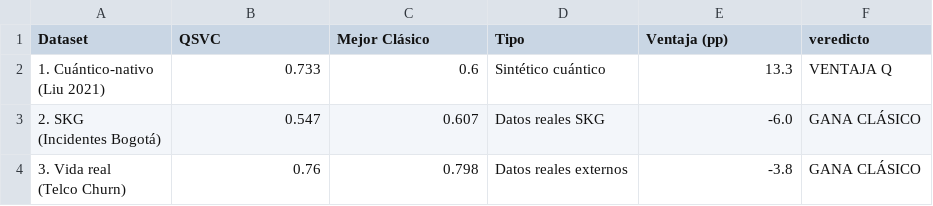
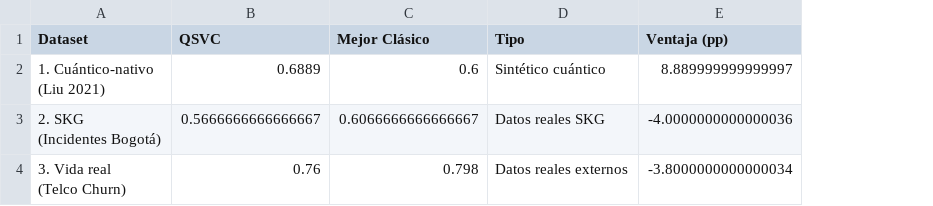
Before and after one commit to juandapradam12/OldUNIR-MasterQC-QuantumAdvantageInDataScienceOld, a CSV file: POCs/data/output/metrics/06_qkernel_resumen_3datasets.csv, drawn as a sheet; the diff names each change by its address in the sheet, - before the commit and + after, or states it on an @@ line.

```diff
--- a/POCs/data/output/metrics/06_qkernel_resumen_3datasets.csv
+++ b/POCs/data/output/metrics/06_qkernel_resumen_3datasets.csv
-column F (veredicto), rows 2-4: VENTAJA Q | GANA CLÁSICO | GANA CLÁSICO
-B2 (QSVC): 0.733
+B2 (QSVC): 0.6889
-E2 (Ventaja (pp)): 13.3
+E2 (Ventaja (pp)): 8.889999999999997
-B3 (QSVC): 0.547
+B3 (QSVC): 0.5666666666666667
-C3 (Mejor Clásico): 0.607
+C3 (Mejor Clásico): 0.6066666666666667
-E3 (Ventaja (pp)): -6.0
+E3 (Ventaja (pp)): -4.0000000000000036
-E4 (Ventaja (pp)): -3.8
+E4 (Ventaja (pp)): -3.8000000000000034
```
Also changed, not shown: POCs/data/output/metrics/08_barrido_sintetico_alpha.csv, POCs/data/output/metrics/08_test_cuanticidad_resultados.csv, 14 other files.
